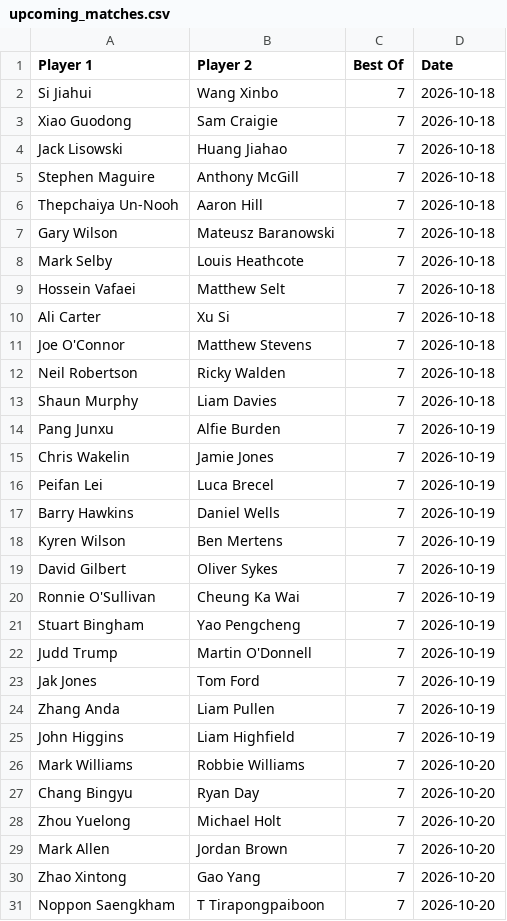
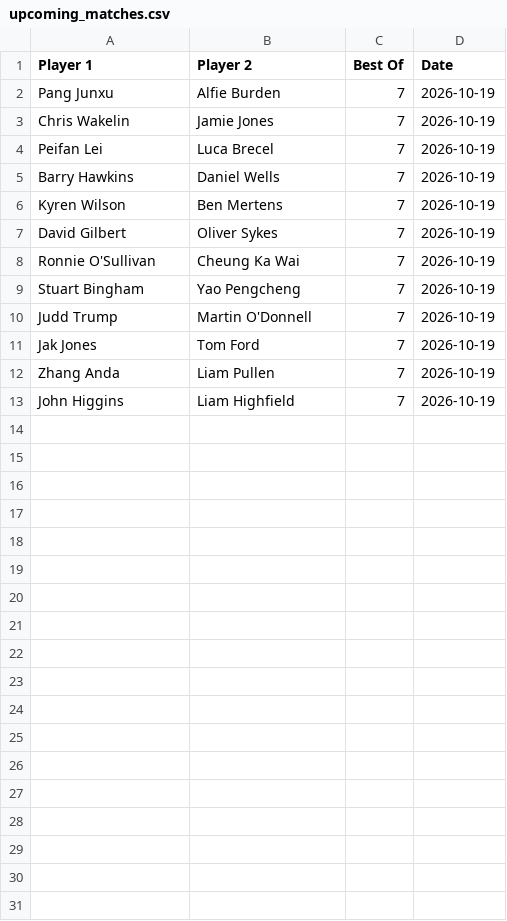
Before and after one commit to Fredfreddo/SnookerDashboardPipeline, a CSV file: upcoming_matches.csv, drawn as a sheet; the diff names each change by its address in the sheet, - before the commit and + after, or states it on an @@ line.

```diff
--- a/upcoming_matches.csv
+++ b/upcoming_matches.csv
-row 2: Si Jiahui | Wang Xinbo | 7 | 2026-10-18
-row 3: Xiao Guodong | Sam Craigie | 7 | 2026-10-18
-row 4: Jack Lisowski | Huang Jiahao | 7 | 2026-10-18
-row 5: Stephen Maguire | Anthony McGill | 7 | 2026-10-18
-row 6: Thepchaiya Un-Nooh | Aaron Hill | 7 | 2026-10-18
-row 7: Gary Wilson | Mateusz Baranowski | 7 | 2026-10-18
-row 8: Mark Selby | Louis Heathcote | 7 | 2026-10-18
-row 9: Hossein Vafaei | Matthew Selt | 7 | 2026-10-18
-row 10: Ali Carter | Xu Si | 7 | 2026-10-18
-row 11: Joe O'Connor | Matthew Stevens | 7 | 2026-10-18
-row 12: Neil Robertson | Ricky Walden | 7 | 2026-10-18
-row 13: Shaun Murphy | Liam Davies | 7 | 2026-10-18
-row 26: Mark Williams | Robbie Williams | 7 | 2026-10-20
-row 27: Chang Bingyu | Ryan Day | 7 | 2026-10-20
-row 28: Zhou Yuelong | Michael Holt | 7 | 2026-10-20
-row 29: Mark Allen | Jordan Brown | 7 | 2026-10-20
-row 30: Zhao Xintong | Gao Yang | 7 | 2026-10-20
-row 31: Noppon Saengkham | T Tirapongpaiboon | 7 | 2026-10-20
```
Also changed, not shown: O3players_final.csv, players_final.csv, 4 other files.
